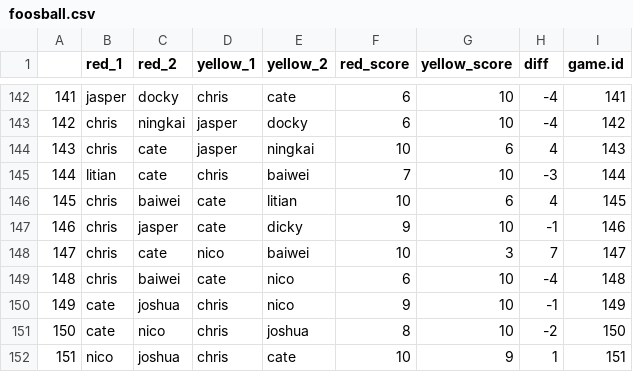
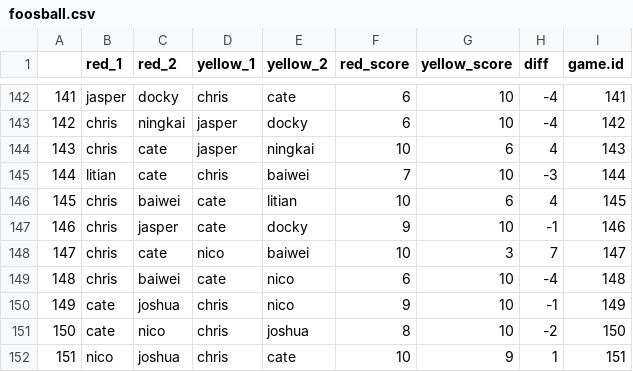
Before and after one commit to cjungerius/foosball, a CSV file: foosball.csv, drawn as a sheet; only a part is shown, gaps mark what is left out.

```diff
--- a/foosball.csv
+++ b/foosball.csv
@@ -146,3 +146,3 @@
 "145","chris","baiwei","cate","litian",10,6,4,145
-"146","chris","jasper","cate","dicky",9,10,-1,146
+"146","chris","jasper","cate","docky",9,10,-1,146
 "147","chris","cate","nico","baiwei",10,3,7,147
```
Also changed, not shown: 1 other file.
